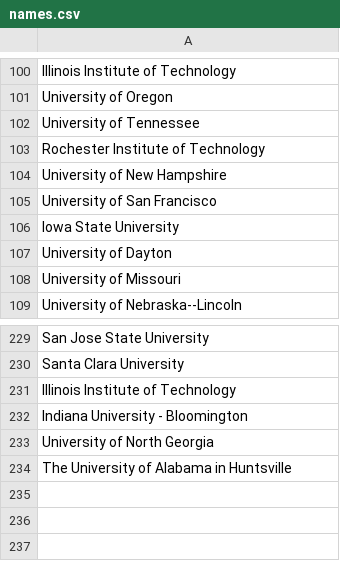
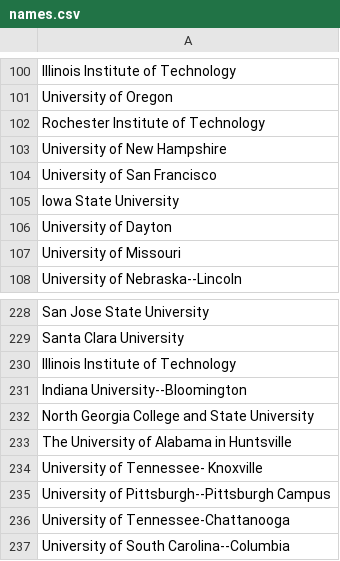
Before and after one commit to DjMikeLin/PrincetonReviewScraper, a CSV file: names.csv, drawn as a sheet; only a part is shown, gaps mark what is left out.

Commit message:
1. Changed .gitignore to include scrape4.js 2. Added names.csv

```diff
--- a/names.csv
+++ b/names.csv
@@ -101,3 +101,2 @@ Illinois Institute of Technology
 University of Oregon
-University of Tennessee
 Rochester Institute of Technology
@@ -231,4 +230,8 @@ Santa Clara University
 Illinois Institute of Technology
-Indiana University - Bloomington
-University of North Georgia
+Indiana University--Bloomington
+North Georgia College and State University
 The University of Alabama in Huntsville
+University of Tennessee- Knoxville
+University of Pittsburgh--Pittsburgh Campus
+University of Tennessee-Chattanooga
+University of South Carolina--Columbia
```
Also changed, not shown: 4 other files.
